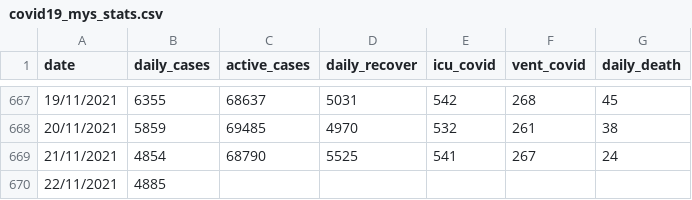
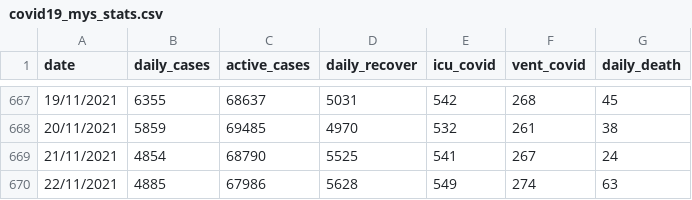
Before and after one commit to umaurosli/covid19_mys, a CSV file: covid19_mys_stats.csv, drawn as a sheet; only a part is shown, gaps mark what is left out.

Commit message:
Update covid19_mys_stats.csv

```diff
--- a/covid19_mys_stats.csv
+++ b/covid19_mys_stats.csv
@@ -669,2 +669,2 @@ date,daily_cases,active_cases,daily_recover,icu_covid,vent_covid,daily_death
 21/11/2021,4854,68790,5525,541,267,24
-22/11/2021,4885,,,,,
+22/11/2021,4885,67986,5628,549,274,63
```
